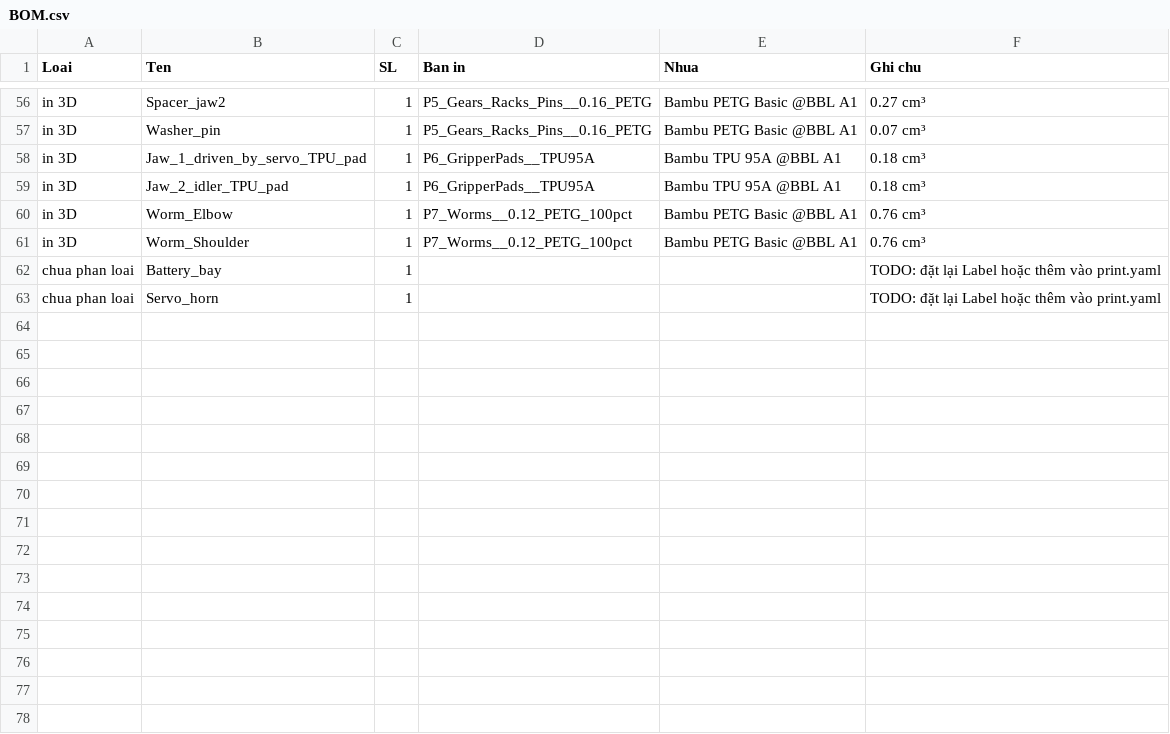
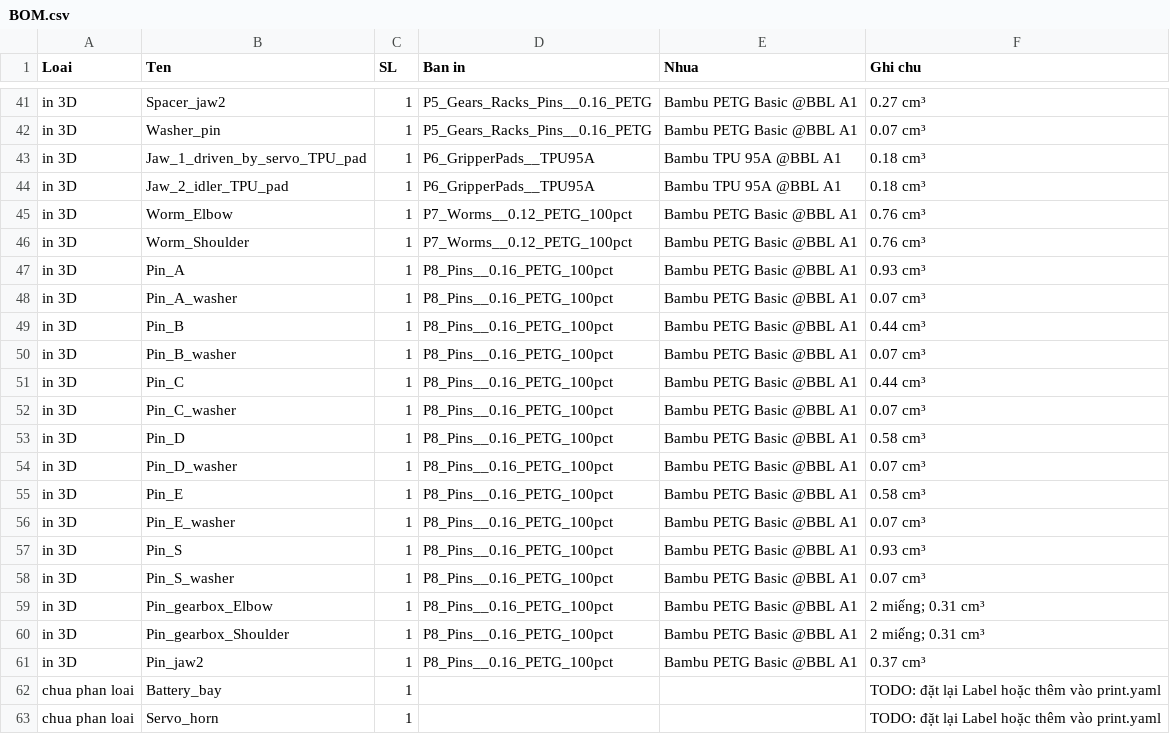
Before and after one commit to athanhtuan11/STLAB_Toolhub, a CSV file: claude-workspace/maker/pushrod-arm/BOM.csv, drawn as a sheet; only a part is shown, gaps mark what is left out; the diff covers the shown part only; the diff names each change by its address in the sheet, - before the commit and + after, or states it on an @@ line.

```diff
--- a/claude-workspace/maker/pushrod-arm/BOM.csv
+++ b/claude-workspace/maker/pushrod-arm/BOM.csv
+row 47: in 3D | Pin_A | 1 | P8_Pins__0.16_PETG_100pct | Bambu PETG Basic @BBL A1 | 0.93 cm³
+row 48: in 3D | Pin_A_washer | 1 | P8_Pins__0.16_PETG_100pct | Bambu PETG Basic @BBL A1 | 0.07 cm³
+row 49: in 3D | Pin_B | 1 | P8_Pins__0.16_PETG_100pct | Bambu PETG Basic @BBL A1 | 0.44 cm³
+row 50: in 3D | Pin_B_washer | 1 | P8_Pins__0.16_PETG_100pct | Bambu PETG Basic @BBL A1 | 0.07 cm³
+row 51: in 3D | Pin_C | 1 | P8_Pins__0.16_PETG_100pct | Bambu PETG Basic @BBL A1 | 0.44 cm³
+row 52: in 3D | Pin_C_washer | 1 | P8_Pins__0.16_PETG_100pct | Bambu PETG Basic @BBL A1 | 0.07 cm³
+row 53: in 3D | Pin_D | 1 | P8_Pins__0.16_PETG_100pct | Bambu PETG Basic @BBL A1 | 0.58 cm³
+row 54: in 3D | Pin_D_washer | 1 | P8_Pins__0.16_PETG_100pct | Bambu PETG Basic @BBL A1 | 0.07 cm³
+row 55: in 3D | Pin_E | 1 | P8_Pins__0.16_PETG_100pct | Bambu PETG Basic @BBL A1 | 0.58 cm³
+row 56: in 3D | Pin_E_washer | 1 | P8_Pins__0.16_PETG_100pct | Bambu PETG Basic @BBL A1 | 0.07 cm³
+row 57: in 3D | Pin_S | 1 | P8_Pins__0.16_PETG_100pct | Bambu PETG Basic @BBL A1 | 0.93 cm³
+row 58: in 3D | Pin_S_washer | 1 | P8_Pins__0.16_PETG_100pct | Bambu PETG Basic @BBL A1 | 0.07 cm³
+row 59: in 3D | Pin_gearbox_Elbow | 1 | P8_Pins__0.16_PETG_100pct | Bambu PETG Basic @BBL A1 | 2 miếng; 0.31 cm³
+row 60: in 3D | Pin_gearbox_Shoulder | 1 | P8_Pins__0.16_PETG_100pct | Bambu PETG Basic @BBL A1 | 2 miếng; 0.31 cm³
+row 61: in 3D | Pin_jaw2 | 1 | P8_Pins__0.16_PETG_100pct | Bambu PETG Basic @BBL A1 | 0.37 cm³
```
Also changed, not shown: 15 removed rows elsewhere in this file, 4 other files.
